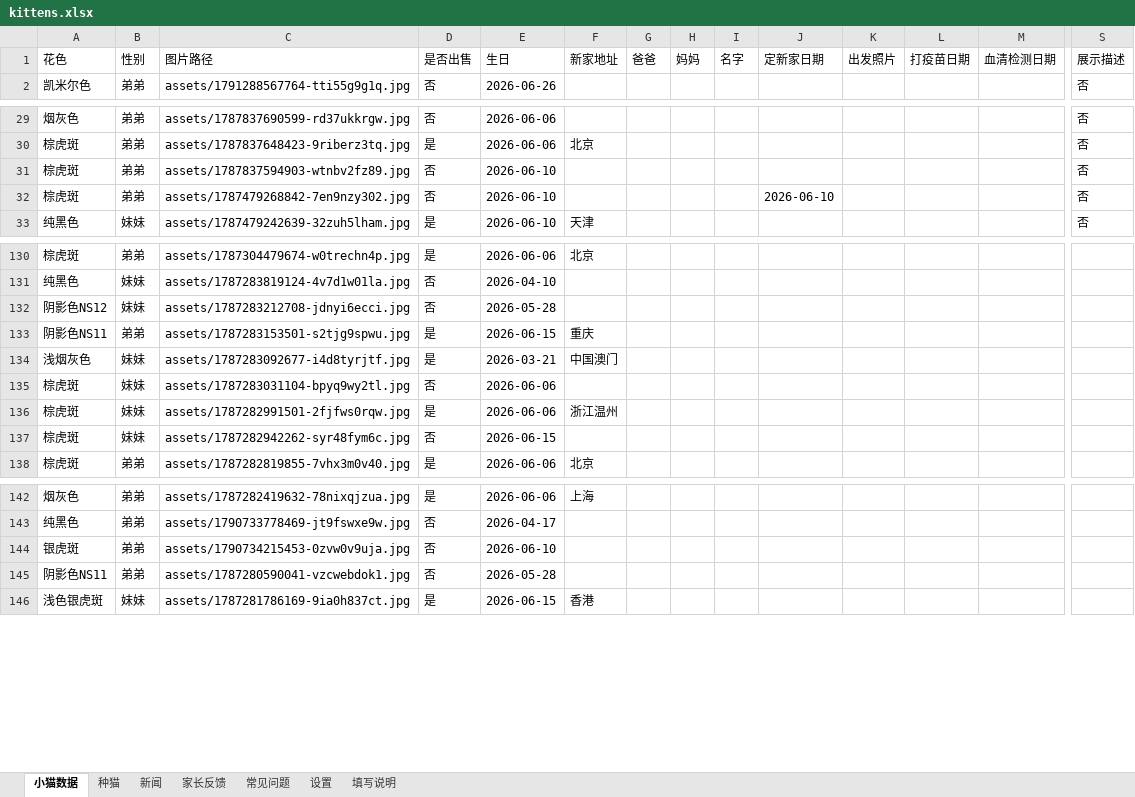
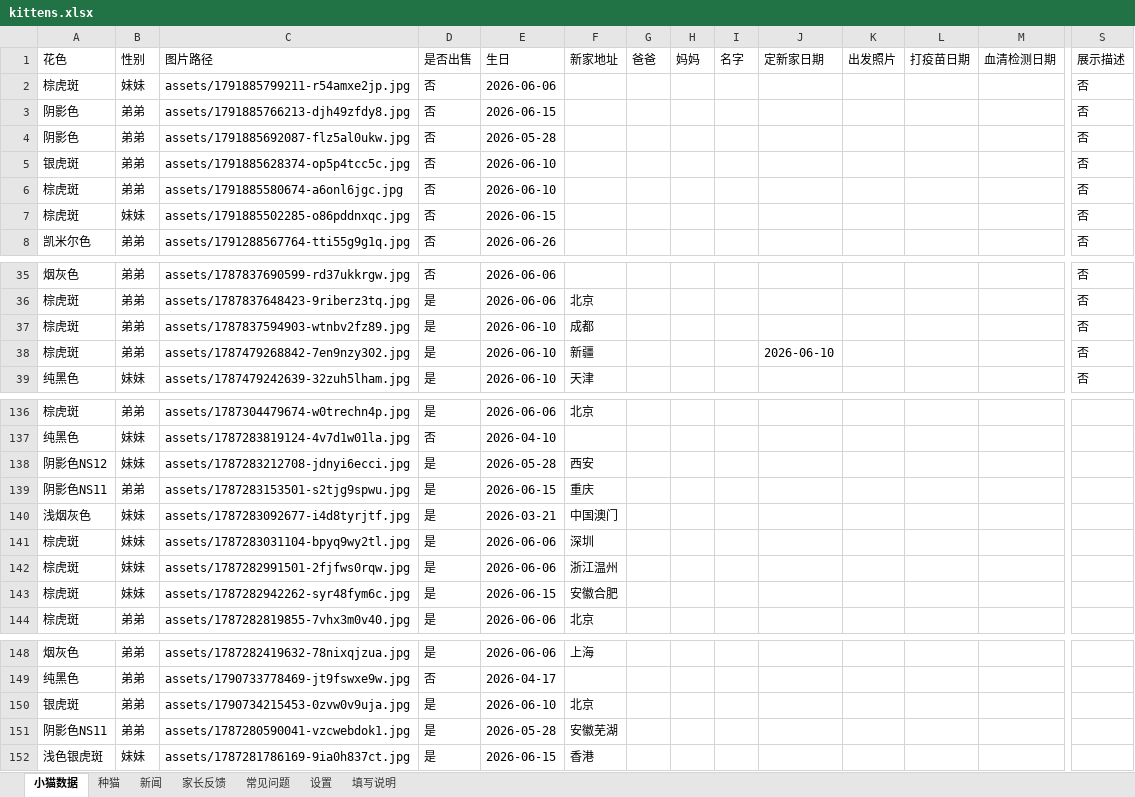
Before and after one commit to kuenmaoshe/kuenmaoshe.github.io, an Excel workbook: data/kittens.xlsx, sheet 小猫数据, drawn as a sheet; only a part is shown, gaps mark what is left out; values as stored, in another font and other column widths than the file's, no borders; addresses are those after the commit; rows hold the shown columns only; the diff covers the shown part only; the diff names each change by its address in the sheet, - before the commit and + after, or states it on an @@ line.

```diff
--- a/data/kittens.xlsx (sheet 小猫数据)
+++ b/data/kittens.xlsx (sheet 小猫数据)
+row 2: 棕虎斑 | 妹妹 | assets/1791885799211-r54amxe2jp.jpg | 否 | 2026-06-06 |  |  |  |  |  |  |  |  | 否
+row 3: 阴影色 | 弟弟 | assets/1791885766213-djh49zfdy8.jpg | 否 | 2026-06-15 |  |  |  |  |  |  |  |  | 否
+row 4: 阴影色 | 弟弟 | assets/1791885692087-flz5al0ukw.jpg | 否 | 2026-05-28 |  |  |  |  |  |  |  |  | 否
+row 5: 银虎斑 | 弟弟 | assets/1791885628374-op5p4tcc5c.jpg | 否 | 2026-06-10 |  |  |  |  |  |  |  |  | 否
+row 6: 棕虎斑 | 弟弟 | assets/1791885580674-a6onl6jgc.jpg | 否 | 2026-06-10 |  |  |  |  |  |  |  |  | 否
+row 7: 棕虎斑 | 妹妹 | assets/1791885502285-o86pddnxqc.jpg | 否 | 2026-06-15 |  |  |  |  |  |  |  |  | 否
-D37:D38 (是否出售): 否
+D37:D38 (是否出售): 是
-F37 (新家地址): (empty)
+F37 (新家地址): 成都
-F38 (新家地址): (empty)
+F38 (新家地址): 新疆
-D138 (是否出售): 否
+D138 (是否出售): 是
-F138 (新家地址): (empty)
+F138 (新家地址): 西安
-D141 (是否出售): 否
+D141 (是否出售): 是
-F141 (新家地址): (empty)
+F141 (新家地址): 深圳
-D143 (是否出售): 否
+D143 (是否出售): 是
-F143 (新家地址): (empty)
+F143 (新家地址): 安徽合肥
-D150:D151 (是否出售): 否
+D150:D151 (是否出售): 是
-F150 (新家地址): (empty)
+F150 (新家地址): 北京
-F151 (新家地址): (empty)
+F151 (新家地址): 安徽芜湖
```
Also changed, not shown: 8 edited cells elsewhere in this sheet, 13 other files.
